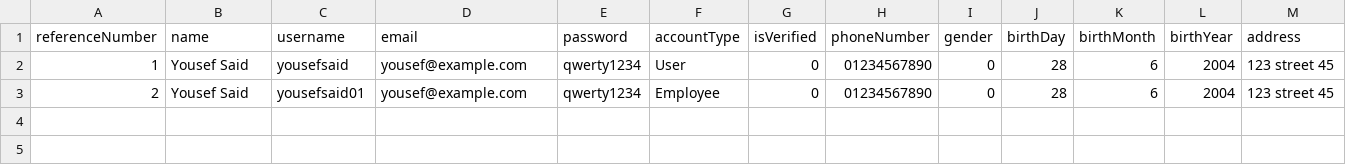
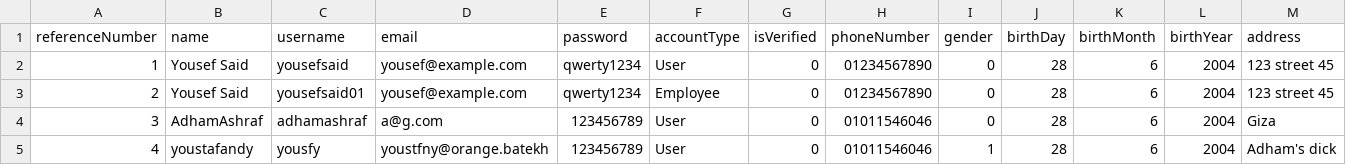
Before and after one commit to youssef-saaed/Import-and-export-company-management-system, a CSV file: Import and export company management system/DB/userAndEmployeeData.csv, drawn as a sheet; only a part is shown; rows hold the shown columns only; the diff names each change by its address in the sheet, - before the commit and + after, or states it on an @@ line.

```diff
--- a/Import and export company management system/DB/userAndEmployeeData.csv
+++ b/Import and export company management system/DB/userAndEmployeeData.csv
+row 4: 3 | AdhamAshraf | adhamashraf | a@g.com | 123456789 | User | 0 | 01011546046 | 0 | 28 | 6 | 2004 | Giza
+row 5: 4 | youstafandy | yousfy | youstfny@orange.batekh | 123456789 | User | 0 | 01011546046 | 1 | 28 | 6 | 2004 | Adham's dick
```
Also changed, not shown: 4 other files.
